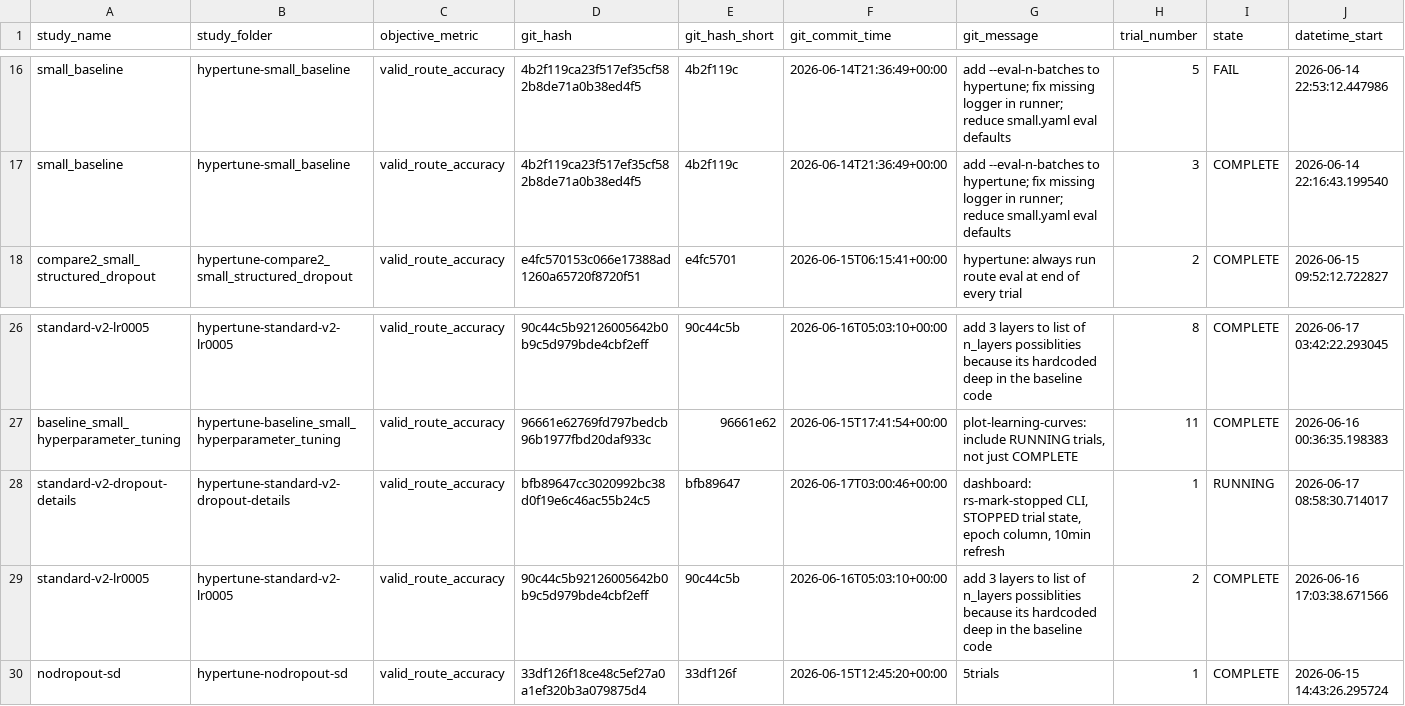
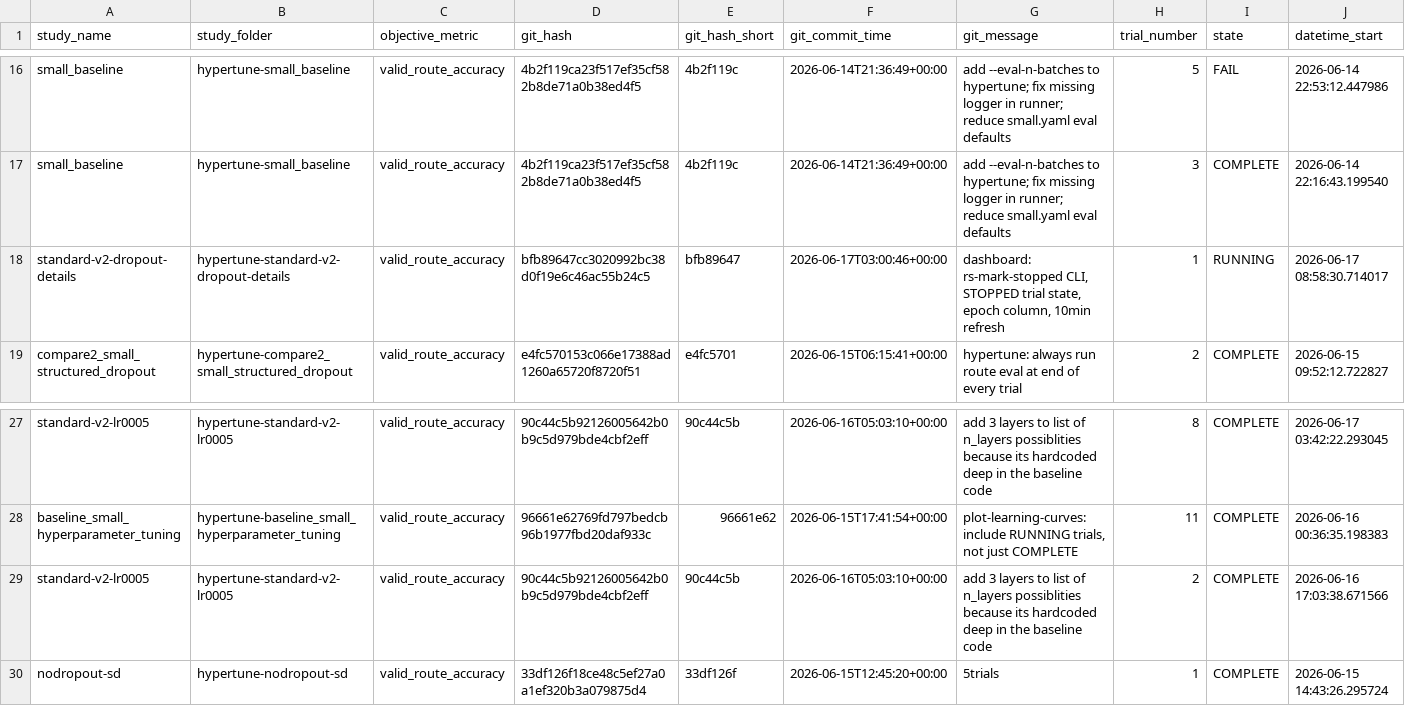
Before and after one commit to CoreThink-AI/retrosynformer, a CSV file: results/all_hyperparams.csv, drawn as a sheet; only a part is shown, gaps mark what is left out; removed rows and columns are numbered as before the commit, all else as after; rows hold the shown columns only; the diff names each change by its address in the sheet, - before the commit and + after, or states it on an @@ line.

Commit message:
review-hyperparam-table-tbd

```diff
--- a/results/all_hyperparams.csv
+++ b/results/all_hyperparams.csv
+row 18: standard-v2-dropout-details | hypertune-standard-v2-dropout-details | valid_route_accuracy | bfb89647cc3020992bc38d0f19e6c46ac55b24c5 | bfb89647 | 2026-06-17T03:00:46+00:00 | dashboard: rs-mark-stopped CLI, STOPPED trial state, epoch column, 10min refresh | 1 | RUNNING | 2026-06-17 08:58:30.714017
-row 28: standard-v2-dropout-details | hypertune-standard-v2-dropout-details | valid_route_accuracy | bfb89647cc3020992bc38d0f19e6c46ac55b24c5 | bfb89647 | 2026-06-17T03:00:46+00:00 | dashboard: rs-mark-stopped CLI, STOPPED trial state, epoch column, 10min refresh | 1 | RUNNING | 2026-06-17 08:58:30.714017
```
Also changed, not shown: 3 other files.
